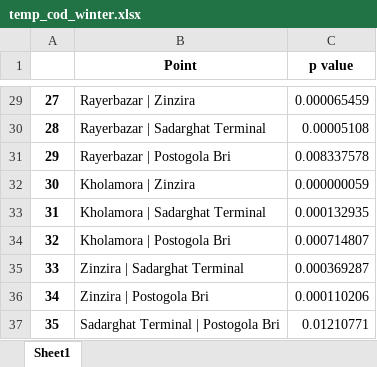
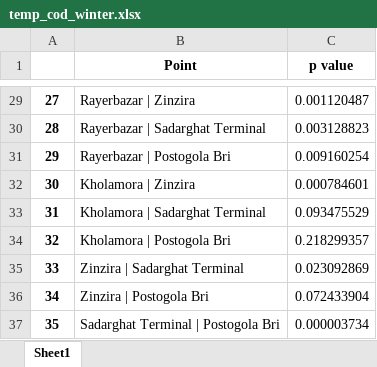
Before and after one commit to rakibhhridoy/OnGoingStudy, an Excel workbook: Buriganga/p_val/temp_cod_winter.xlsx, sheet Sheet1, drawn as a sheet; only a part is shown, gaps mark what is left out; values as stored, in another font and other column widths than the file's, no borders; the diff covers the shown part only; the diff names each change by its address in the sheet, - before the commit and + after, or states it on an @@ line.

```diff
--- a/Buriganga/p_val/temp_cod_winter.xlsx (sheet Sheet1)
+++ b/Buriganga/p_val/temp_cod_winter.xlsx (sheet Sheet1)
-C29 (p value): 0.000065459
+C29 (p value): 0.001120487
-C30 (p value): 0.00005108
+C30 (p value): 0.003128823
-C31 (p value): 0.008337578
+C31 (p value): 0.009160254
-C32 (p value): 0.000000059
+C32 (p value): 0.000784601
-C33 (p value): 0.000132935
+C33 (p value): 0.093475529
-C34 (p value): 0.000714807
+C34 (p value): 0.218299357
-C35 (p value): 0.000369287
+C35 (p value): 0.023092869
-C36 (p value): 0.000110206
+C36 (p value): 0.072433904
-C37 (p value): 0.01210771
+C37 (p value): 0.000003734
```
Also changed, not shown: 27 edited cells elsewhere in this sheet, Buriganga/data.xlsx, Buriganga/p_val/hm_summer.xlsx, 9 other files.
